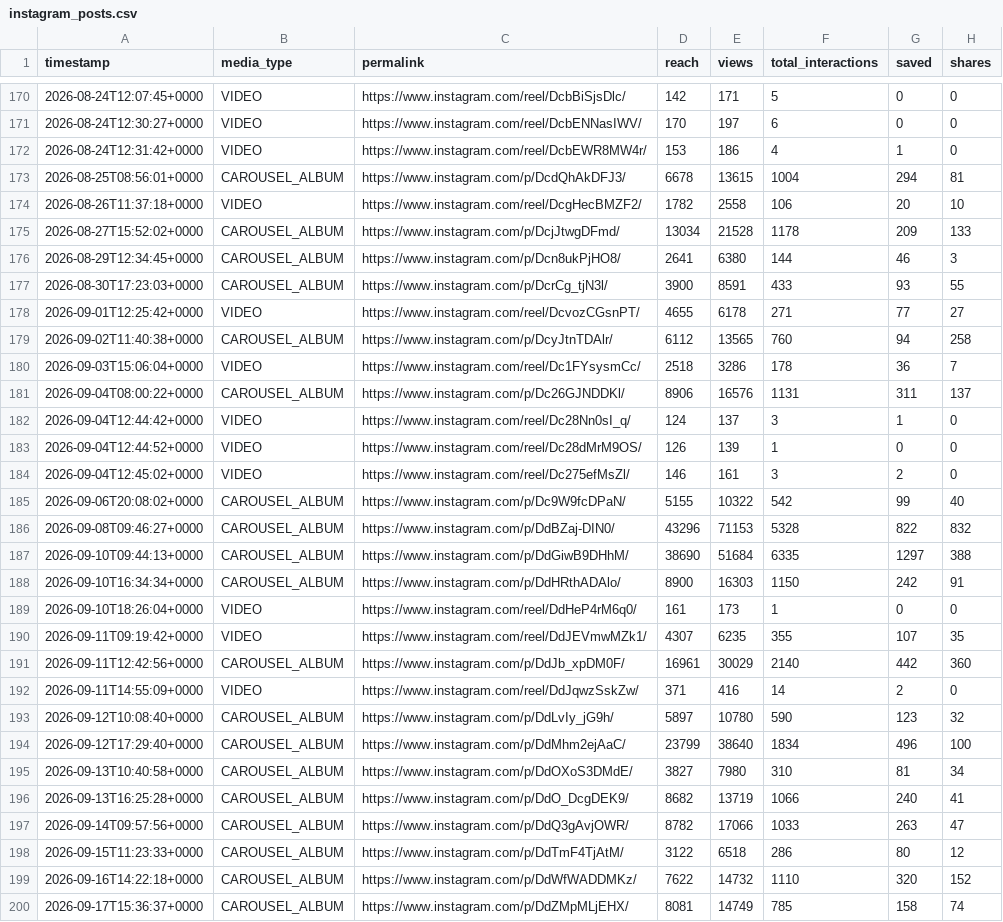
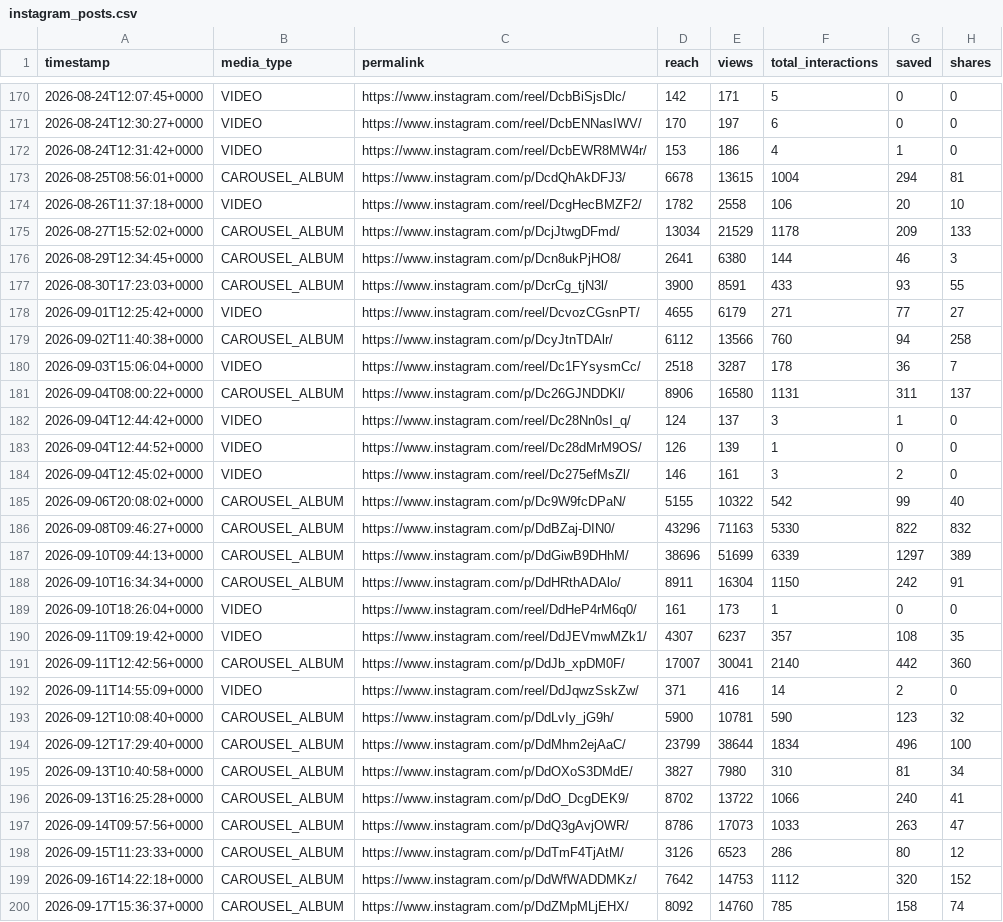
Before and after one commit to carmenmartinezferrer/firstrepo, a CSV file: media-kit/instagram_posts.csv, drawn as a sheet; only a part is shown, gaps mark what is left out; the diff covers the shown part only.

```diff
--- a/media-kit/instagram_posts.csv
+++ b/media-kit/instagram_posts.csv
@@ -174,9 +174,9 @@ timestamp,media_type,permalink,reach,views,total_interactions,saved,shares
 2026-08-26T11:37:18+0000,VIDEO,https://www.instagram.com/reel/DcgHecBMZF2/,1782,2558,106,20,10
-2026-08-27T15:52:02+0000,CAROUSEL_ALBUM,https://www.instagram.com/p/DcjJtwgDFmd/,13034,21528,1178,209,133
+2026-08-27T15:52:02+0000,CAROUSEL_ALBUM,https://www.instagram.com/p/DcjJtwgDFmd/,13034,21529,1178,209,133
 2026-08-29T12:34:45+0000,CAROUSEL_ALBUM,https://www.instagram.com/p/Dcn8ukPjHO8/,2641,6380,144,46,3
 2026-08-30T17:23:03+0000,CAROUSEL_ALBUM,https://www.instagram.com/p/DcrCg_tjN3l/,3900,8591,433,93,55
-2026-09-01T12:25:42+0000,VIDEO,https://www.instagram.com/reel/DcvozCGsnPT/,4655,6178,271,77,27
-2026-09-02T11:40:38+0000,CAROUSEL_ALBUM,https://www.instagram.com/p/DcyJtnTDAlr/,6112,13565,760,94,258
-2026-09-03T15:06:04+0000,VIDEO,https://www.instagram.com/reel/Dc1FYsysmCc/,2518,3286,178,36,7
-2026-09-04T08:00:22+0000,CAROUSEL_ALBUM,https://www.instagram.com/p/Dc26GJNDDKl/,8906,16576,1131,311,137
+2026-09-01T12:25:42+0000,VIDEO,https://www.instagram.com/reel/DcvozCGsnPT/,4655,6179,271,77,27
+2026-09-02T11:40:38+0000,CAROUSEL_ALBUM,https://www.instagram.com/p/DcyJtnTDAlr/,6112,13566,760,94,258
+2026-09-03T15:06:04+0000,VIDEO,https://www.instagram.com/reel/Dc1FYsysmCc/,2518,3287,178,36,7
+2026-09-04T08:00:22+0000,CAROUSEL_ALBUM,https://www.instagram.com/p/Dc26GJNDDKl/,8906,16580,1131,311,137
 2026-09-04T12:44:42+0000,VIDEO,https://www.instagram.com/reel/Dc28Nn0sI_q/,124,137,3,1,0
@@ -185,16 +185,16 @@ timestamp,media_type,permalink,reach,views,total_interactions,saved,shares
 2026-09-06T20:08:02+0000,CAROUSEL_ALBUM,https://www.instagram.com/p/Dc9W9fcDPaN/,5155,10322,542,99,40
-2026-09-08T09:46:27+0000,CAROUSEL_ALBUM,https://www.instagram.com/p/DdBZaj-DIN0/,43296,71153,5328,822,832
-2026-09-10T09:44:13+0000,CAROUSEL_ALBUM,https://www.instagram.com/p/DdGiwB9DHhM/,38690,51684,6335,1297,388
-2026-09-10T16:34:34+0000,CAROUSEL_ALBUM,https://www.instagram.com/p/DdHRthADAlo/,8900,16303,1150,242,91
+2026-09-08T09:46:27+0000,CAROUSEL_ALBUM,https://www.instagram.com/p/DdBZaj-DIN0/,43296,71163,5330,822,832
+2026-09-10T09:44:13+0000,CAROUSEL_ALBUM,https://www.instagram.com/p/DdGiwB9DHhM/,38696,51699,6339,1297,389
+2026-09-10T16:34:34+0000,CAROUSEL_ALBUM,https://www.instagram.com/p/DdHRthADAlo/,8911,16304,1150,242,91
 2026-09-10T18:26:04+0000,VIDEO,https://www.instagram.com/reel/DdHeP4rM6q0/,161,173,1,0,0
-2026-09-11T09:19:42+0000,VIDEO,https://www.instagram.com/reel/DdJEVmwMZk1/,4307,6235,355,107,35
-2026-09-11T12:42:56+0000,CAROUSEL_ALBUM,https://www.instagram.com/p/DdJb_xpDM0F/,16961,30029,2140,442,360
+2026-09-11T09:19:42+0000,VIDEO,https://www.instagram.com/reel/DdJEVmwMZk1/,4307,6237,357,108,35
+2026-09-11T12:42:56+0000,CAROUSEL_ALBUM,https://www.instagram.com/p/DdJb_xpDM0F/,17007,30041,2140,442,360
 2026-09-11T14:55:09+0000,VIDEO,https://www.instagram.com/reel/DdJqwzSskZw/,371,416,14,2,0
-2026-09-12T10:08:40+0000,CAROUSEL_ALBUM,https://www.instagram.com/p/DdLvIy_jG9h/,5897,10780,590,123,32
-2026-09-12T17:29:40+0000,CAROUSEL_ALBUM,https://www.instagram.com/p/DdMhm2ejAaC/,23799,38640,1834,496,100
+2026-09-12T10:08:40+0000,CAROUSEL_ALBUM,https://www.instagram.com/p/DdLvIy_jG9h/,5900,10781,590,123,32
+2026-09-12T17:29:40+0000,CAROUSEL_ALBUM,https://www.instagram.com/p/DdMhm2ejAaC/,23799,38644,1834,496,100
 2026-09-13T10:40:58+0000,CAROUSEL_ALBUM,https://www.instagram.com/p/DdOXoS3DMdE/,3827,7980,310,81,34
-2026-09-13T16:25:28+0000,CAROUSEL_ALBUM,https://www.instagram.com/p/DdO_DcgDEK9/,8682,13719,1066,240,41
-2026-09-14T09:57:56+0000,CAROUSEL_ALBUM,https://www.instagram.com/p/DdQ3gAvjOWR/,8782,17066,1033,263,47
-2026-09-15T11:23:33+0000,CAROUSEL_ALBUM,https://www.instagram.com/p/DdTmF4TjAtM/,3122,6518,286,80,12
-2026-09-16T14:22:18+0000,CAROUSEL_ALBUM,https://www.instagram.com/p/DdWfWADDMKz/,7622,14732,1110,320,152
-2026-09-17T15:36:37+0000,CAROUSEL_ALBUM,https://www.instagram.com/p/DdZMpMLjEHX/,8081,14749,785,158,74
+2026-09-13T16:25:28+0000,CAROUSEL_ALBUM,https://www.instagram.com/p/DdO_DcgDEK9/,8702,13722,1066,240,41
+2026-09-14T09:57:56+0000,CAROUSEL_ALBUM,https://www.instagram.com/p/DdQ3gAvjOWR/,8786,17073,1033,263,47
+2026-09-15T11:23:33+0000,CAROUSEL_ALBUM,https://www.instagram.com/p/DdTmF4TjAtM/,3126,6523,286,80,12
+2026-09-16T14:22:18+0000,CAROUSEL_ALBUM,https://www.instagram.com/p/DdWfWADDMKz/,7642,14753,1112,320,152
+2026-09-17T15:36:37+0000,CAROUSEL_ALBUM,https://www.instagram.com/p/DdZMpMLjEHX/,8092,14760,785,158,74
```
Also changed, not shown: 73 edited cells elsewhere in this file, 4 other files.
